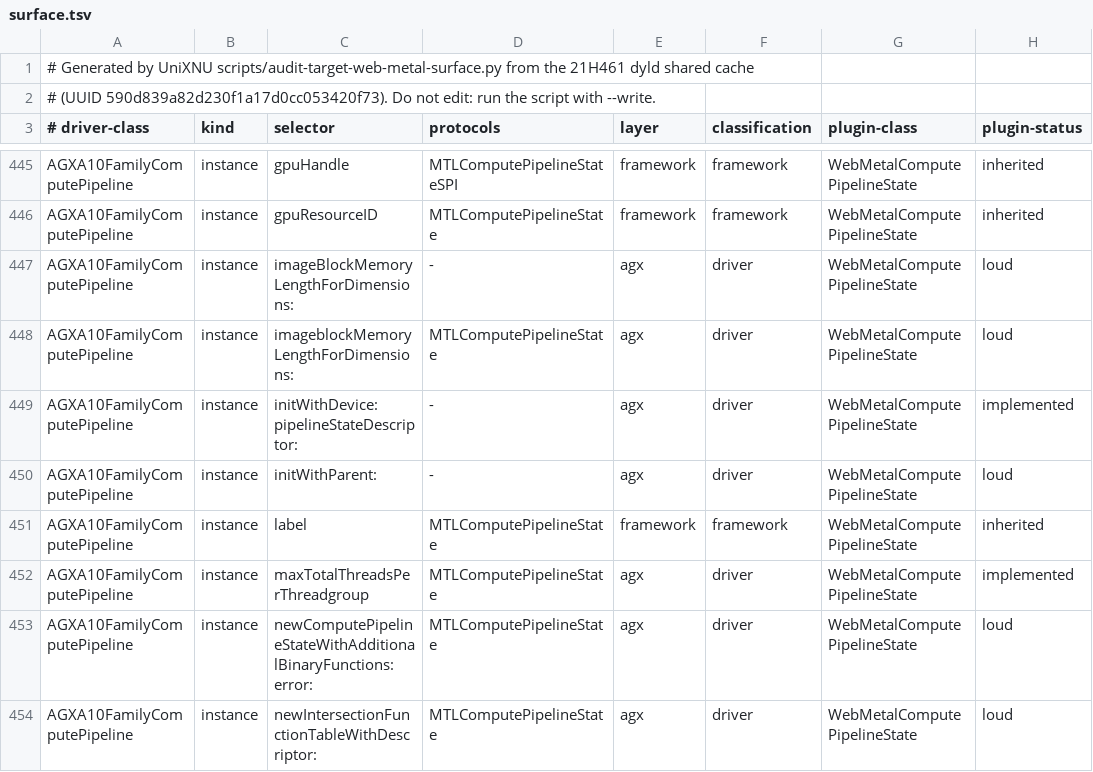
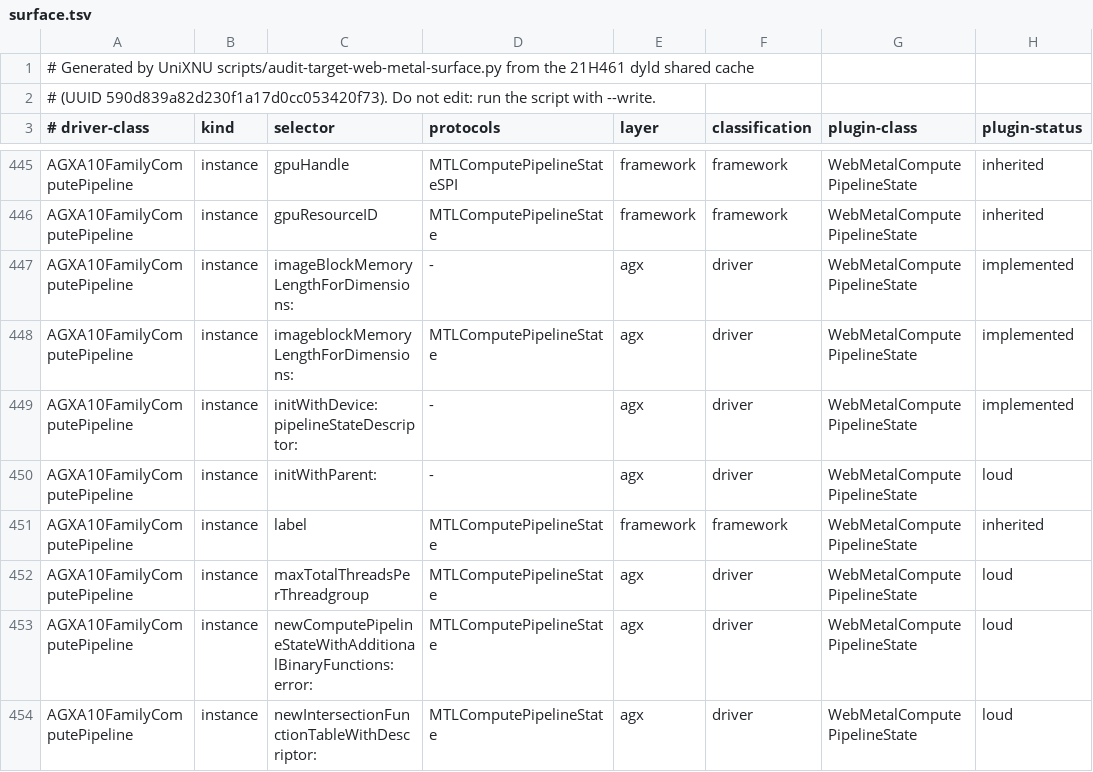
Before and after one commit to MovByte/WebMetal, a TSV file: guest/Generated/surface.tsv, drawn as a sheet; only a part is shown, gaps mark what is left out; the diff covers the shown part only.

Commit message:
feat(guest): answer the driver SPI the system frameworks send
guest/SPI implements, as categories on the plugin classes, driver
selectors QuartzCore, CoreImage, Metal Performance Shaders,
AppleMetalGLRenderer and WebKit send, as the 21H461 A10X driver answers
them:

- the command queue's GPU priority and background priority: IOGPU's
  validation, and the answer of IOGPUFamily's queue setter (kernel
  0xfffffff005bd7d44), which applies priorities 0, 1, 2 and 4, applies 5
  only with com.apple.private.agx.rt-priority-spi and 0 otherwise, and
  takes background priorities 2 and 3. Queues start at 1 and 3; the
  internal-build override (AGX_FORCE_GPU_PRIORITY) is LOUD.
- the device's vendorName, familyName ("A10X") and productName, its
  counterSets (the timestamp set alone) and its compute-coalescing flag.
- the A10 family's nil and empty answers: tile pipelines, visible
  function tables, indirect compute encoders, cache hint tags.
- encodeCacheHintFinalize:resourceGroups:count:, which skips the nil
  groups the A10 family's newResourceGroupFromResources:count: makes, and
  commitEncoder, which has no deferred encoders to end.
- the constants of the pipelines, encoders and textures of a family
  without imageblocks, sparse textures or statistics counters.

guest/SPI/host/WebMetalSPICheck.mm checks each answer on the macOS shim
against the driver's.

```diff
--- a/guest/Generated/surface.tsv
+++ b/guest/Generated/surface.tsv
@@ -446,4 +446,4 @@ AGXA10FamilyComputePipeline	instance	gpuHandle	MTLComputePipelineStateSPI	framew
 AGXA10FamilyComputePipeline	instance	gpuResourceID	MTLComputePipelineState	framework	framework	WebMetalComputePipelineState	inherited
-AGXA10FamilyComputePipeline	instance	imageBlockMemoryLengthForDimensions:	-	agx	driver	WebMetalComputePipelineState	loud
-AGXA10FamilyComputePipeline	instance	imageblockMemoryLengthForDimensions:	MTLComputePipelineState	agx	driver	WebMetalComputePipelineState	loud
+AGXA10FamilyComputePipeline	instance	imageBlockMemoryLengthForDimensions:	-	agx	driver	WebMetalComputePipelineState	implemented
+AGXA10FamilyComputePipeline	instance	imageblockMemoryLengthForDimensions:	MTLComputePipelineState	agx	driver	WebMetalComputePipelineState	implemented
 AGXA10FamilyComputePipeline	instance	initWithDevice:pipelineStateDescriptor:	-	agx	driver	WebMetalComputePipelineState	implemented
@@ -451,3 +451,3 @@ AGXA10FamilyComputePipeline	instance	initWithParent:	-	agx	driver	WebMetalComput
 AGXA10FamilyComputePipeline	instance	label	MTLComputePipelineState	framework	framework	WebMetalComputePipelineState	inherited
-AGXA10FamilyComputePipeline	instance	maxTotalThreadsPerThreadgroup	MTLComputePipelineState	agx	driver	WebMetalComputePipelineState	implemented
+AGXA10FamilyComputePipeline	instance	maxTotalThreadsPerThreadgroup	MTLComputePipelineState	agx	driver	WebMetalComputePipelineState	loud
 AGXA10FamilyComputePipeline	instance	newComputePipelineStateWithAdditionalBinaryFunctions:error:	MTLComputePipelineState	agx	driver	WebMetalComputePipelineState	loud
```
Also changed, not shown: 70 edited cells elsewhere in this file, 11 other files.
